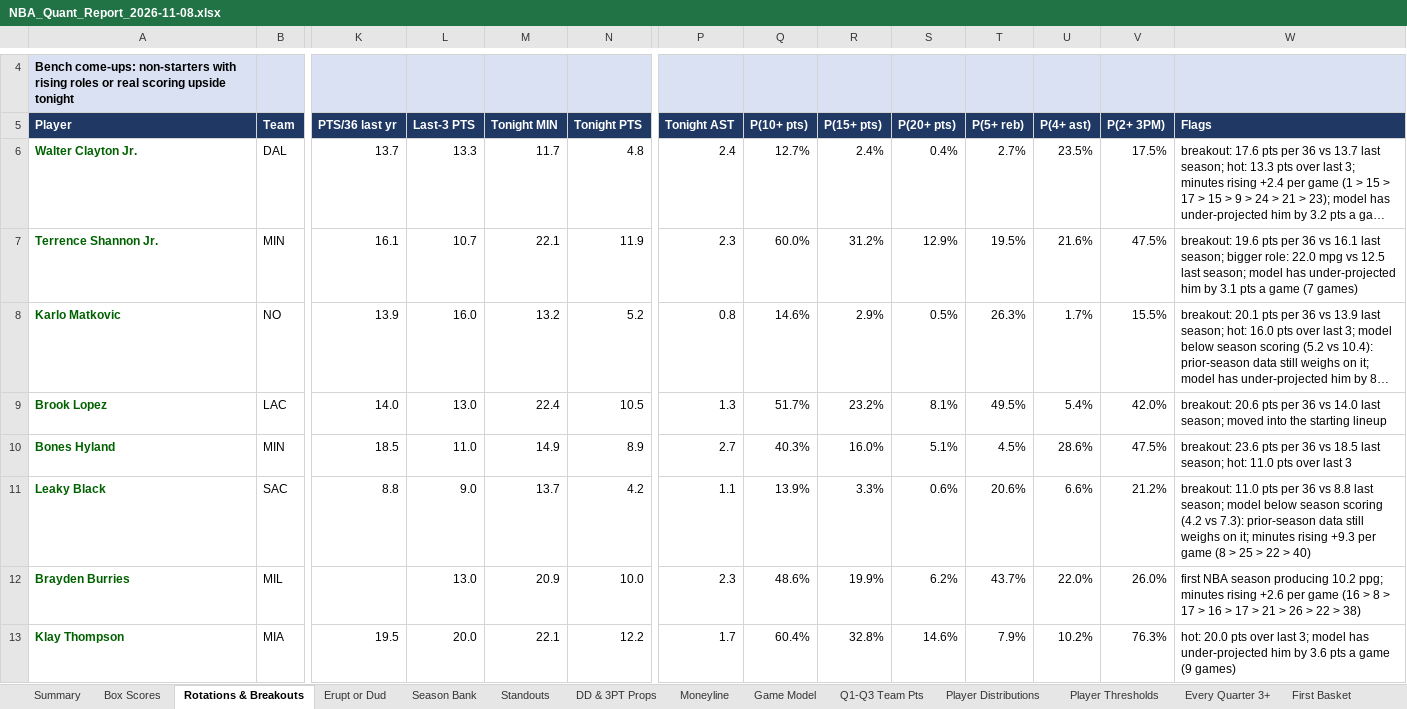
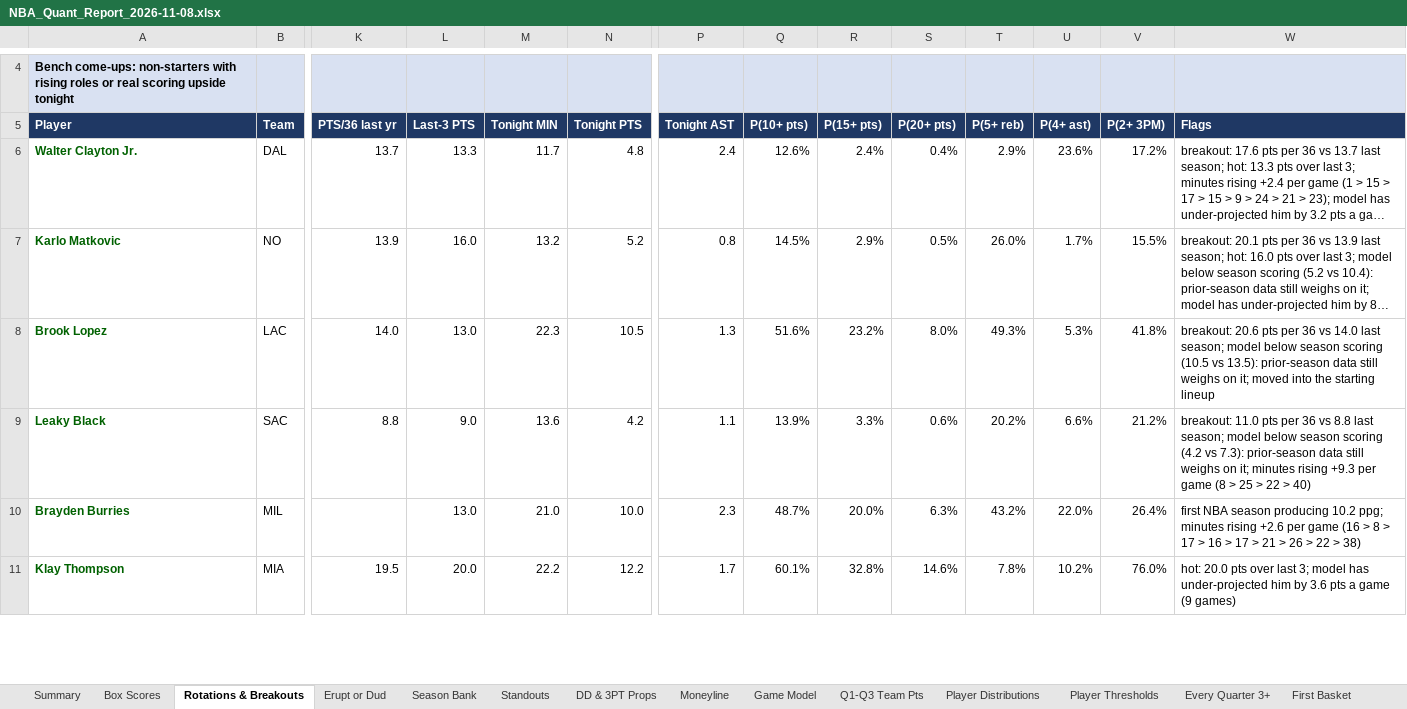
Before and after one commit to HeyShawtty/nba-quant-desk, an Excel workbook: reports/NBA_Quant_Report_2026-11-08.xlsx, sheet Rotations & Breakouts, drawn as a sheet; only a part is shown, gaps mark what is left out; long unchanged cells end in …; values as stored, in another font and other column widths than the file's, no borders; removed rows and columns are numbered as before the commit, all else as after; rows hold the shown columns only; the diff covers the shown part only; the diff names each change by its address in the sheet, - before the commit and + after, or states it on an @@ line.

```diff
--- a/reports/NBA_Quant_Report_2026-11-08.xlsx (sheet Rotations & Breakouts)
+++ b/reports/NBA_Quant_Report_2026-11-08.xlsx (sheet Rotations & Breakouts)
-Q6 (P(10+ pts)): 12.7%
+Q6 (P(10+ pts)): 12.6%
-T6 (P(5+ reb)): 2.7%
+T6 (P(5+ reb)): 2.9%
-U6 (P(4+ ast)): 23.5%
+U6 (P(4+ ast)): 23.6%
-V6 (P(2+ 3PM)): 17.5%
+V6 (P(2+ 3PM)): 17.2%
-row 7: Terrence Shannon Jr. | MIN | 16.1 | 10.7 | 22.1 | 11.9 | 2.3 | 60.0% | 31.2% | 12.9% | 19.5% | 21.6% | 47.5% | breakout: 19.6 pts per 36 vs 16.1 last season; bigger role: 22.0 mpg vs 12.5 last season; model has under-projected him by 3.1 pts a game (7 games)
-Q7 (P(10+ pts)): 14.6%
+Q7 (P(10+ pts)): 14.5%
-T7 (P(5+ reb)): 26.3%
+T7 (P(5+ reb)): 26.0%
-M8 (Tonight MIN): 22.4
+M8 (Tonight MIN): 22.3
-Q8 (P(10+ pts)): 51.7%
+Q8 (P(10+ pts)): 51.6%
-S8 (P(20+ pts)): 8.1%
+S8 (P(20+ pts)): 8.0%
-T8 (P(5+ reb)): 49.5%
+T8 (P(5+ reb)): 49.3%
-U8 (P(4+ ast)): 5.4%
+U8 (P(4+ ast)): 5.3%
-V8 (P(2+ 3PM)): 42.0%
+V8 (P(2+ 3PM)): 41.8%
-W8 (Flags): …last season; moved into…
+W8 (Flags): …last season; model below season scoring (10.5 vs 13.5): prior-season data still weighs on it; moved into…
-row 10: Bones Hyland | MIN | 18.5 | 11.0 | 14.9 | 8.9 | 2.7 | 40.3% | 16.0% | 5.1% | 4.5% | 28.6% | 47.5% | breakout: 23.6 pts per 36 vs 18.5 last season; hot: 11.0 pts over last 3
-M9 (Tonight MIN): 13.7
+M9 (Tonight MIN): 13.6
-T9 (P(5+ reb)): 20.6%
+T9 (P(5+ reb)): 20.2%
-M10 (Tonight MIN): 20.9
+M10 (Tonight MIN): 21.0
-Q10 (P(10+ pts)): 48.6%
+Q10 (P(10+ pts)): 48.7%
-R10 (P(15+ pts)): 19.9%
+R10 (P(15+ pts)): 20.0%
-S10 (P(20+ pts)): 6.2%
+S10 (P(20+ pts)): 6.3%
-T10 (P(5+ reb)): 43.7%
+T10 (P(5+ reb)): 43.2%
-V10 (P(2+ 3PM)): 26.0%
+V10 (P(2+ 3PM)): 26.4%
-M11 (Tonight MIN): 22.1
+M11 (Tonight MIN): 22.2
-Q11 (P(10+ pts)): 60.4%
+Q11 (P(10+ pts)): 60.1%
-T11 (P(5+ reb)): 7.9%
+T11 (P(5+ reb)): 7.8%
-V11 (P(2+ 3PM)): 76.3%
+V11 (P(2+ 3PM)): 76.0%
```
Also changed, not shown: 6 added rows, 33 removed rows and 567 edited cells elsewhere in this sheet, sheet Player Thresholds, sheet Player Distributions, sheet Season Bank, sheet Minutes & Injuries, sheet DD & 3PT Props, sheet Box Scores, 11 more sheets, formulas that keep their value, reports/Data_Bank_2026-27.xlsx, 8 other files.
